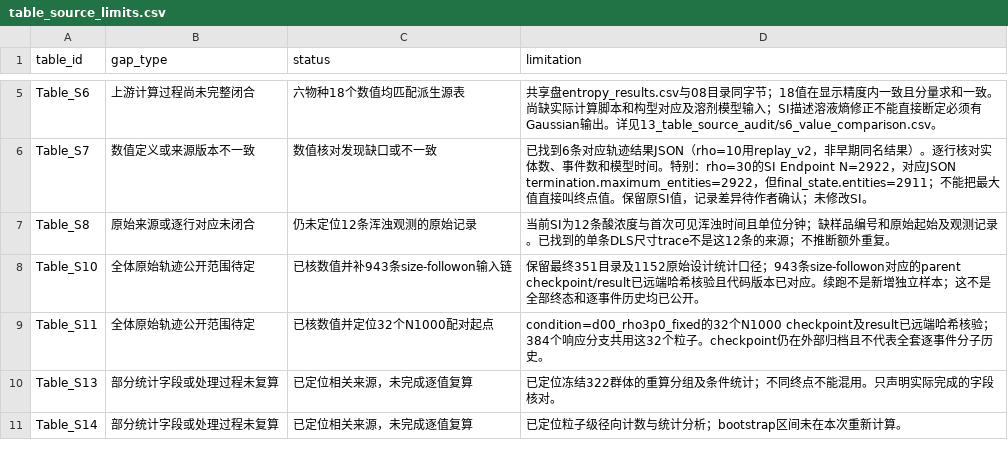
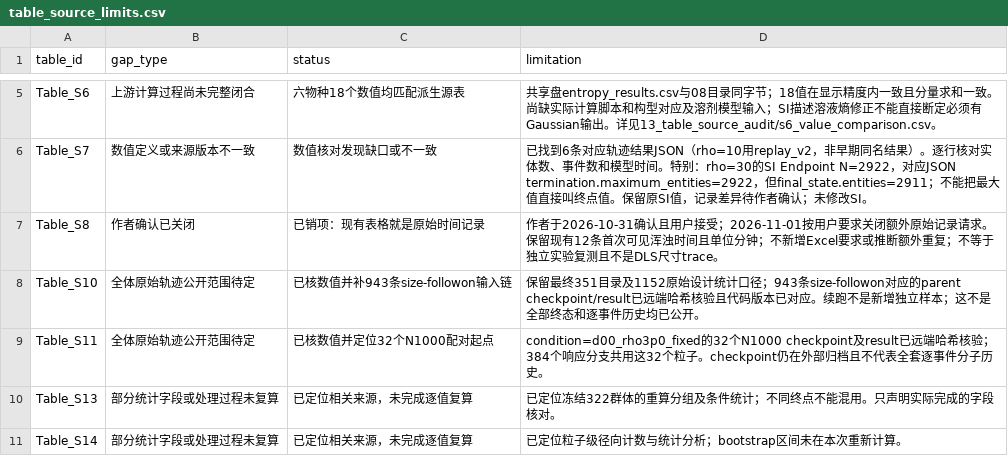
Before and after one commit to Wang-Group/mof-growth-simulator, a CSV file: metadata/table_source_limits.csv, drawn as a sheet; only a part is shown, gaps mark what is left out.

Commit message:
Close S8 source request by author confirmation

```diff
--- a/metadata/table_source_limits.csv
+++ b/metadata/table_source_limits.csv
@@ -6,3 +6,3 @@ Table_S6,上游计算过程尚未完整闭合,六物种18个数值均匹配派
 Table_S7,数值定义或来源版本不一致,数值核对发现缺口或不一致,已找到6条对应轨迹结果JSON（rho=10用replay_v2，非早期同名结果）。逐行核对实体数、事件数和模型时间。特别：rho=30的SI Endpoint N=2922，对应JSON termination.maximum_entities=2922，但final_state.entities=2911；不能把最大值直接叫终点值。保留原SI值，记录差异待作者确认；未修改SI。
-Table_S8,原始来源或逐行对应未闭合,仍未定位12条浑浊观测的原始记录,当前SI为12条酸浓度与首次可见浑浊时间且单位分钟；缺样品编号和原始起始及观测记录。已找到的单条DLS尺寸trace不是这12条的来源；不推断额外重复。
+Table_S8,作者确认已关闭,已销项：现有表格就是原始时间记录,作者于2026-10-31确认且用户接受；2026-11-01按用户要求关闭额外原始记录请求。保留现有12条首次可见浑浊时间且单位分钟；不新增Excel要求或推断额外重复；不等于独立实验复测且不是DLS尺寸trace。
 Table_S10,全体原始轨迹公开范围待定,已核数值并补943条size-followon输入链,保留最终351目录及1152原始设计统计口径；943条size-followon对应的parent checkpoint/result已远端哈希核验且代码版本已对应。续跑不是新增独立样本；这不是全部终态和逐事件历史均已公开。
```
Also changed, not shown: 11 other files.
